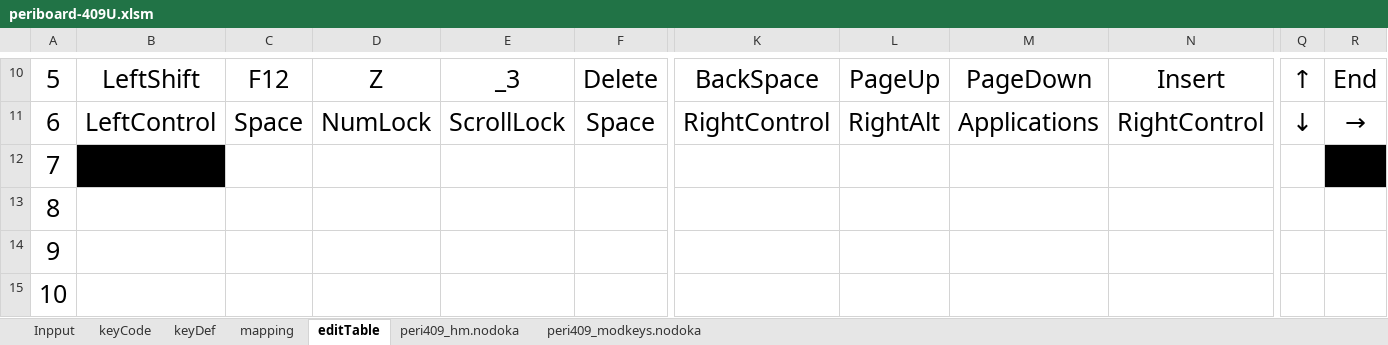
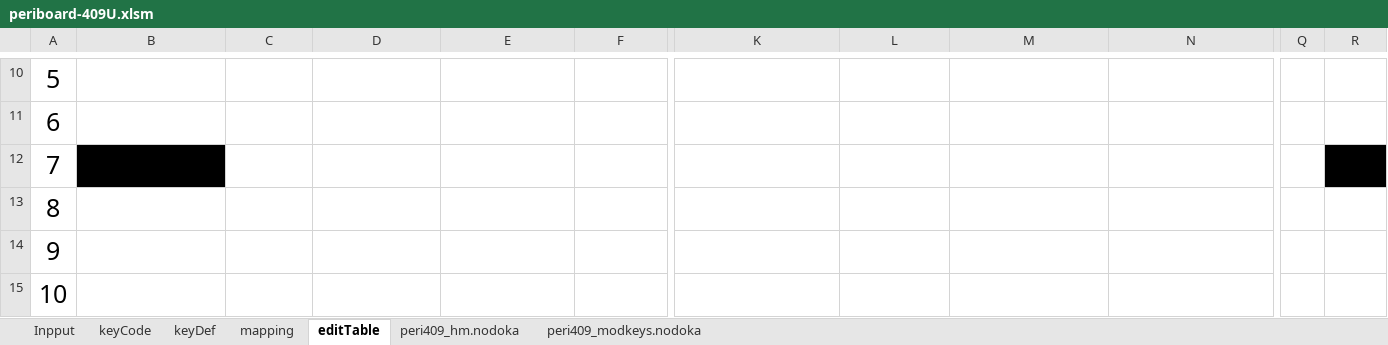
Before and after one commit to ryosuke-mondo/nodoka-excel, an Excel workbook: periboard-409U/periboard-409U.xlsm, sheet editTable, drawn as a sheet; only a part is shown, gaps mark what is left out; values as stored, in another font and other column widths than the file's, no borders; table styles not drawn; the diff covers the shown part only; the diff names each change by its address in the sheet, - before the commit and + after, or states it on an @@ line.

Commit message:
add lock keys

```diff
--- a/periboard-409U/periboard-409U.xlsm (sheet editTable)
+++ b/periboard-409U/periboard-409U.xlsm (sheet editTable)
-B10: LeftShift
+B10: (empty)
-C10: F12
+C10: (empty)
-D10: Z
+D10: (empty)
-E10: _3
+E10: (empty)
-F10: Delete
+F10: (empty)
-K10: BackSpace
+K10: (empty)
-L10: PageUp
+L10: (empty)
-M10: PageDown
+M10: (empty)
-N10: Insert
+N10: (empty)
-Q10: ↑
+Q10: (empty)
-R10: End
+R10: (empty)
-B11: LeftControl
+B11: (empty)
-C11: Space
+C11: (empty)
-D11: NumLock
+D11: (empty)
-E11: ScrollLock
+E11: (empty)
-F11: Space
+F11: (empty)
-K11: RightControl
+K11: (empty)
-L11: RightAlt
+L11: (empty)
-M11: Applications
+M11: (empty)
-N11: RightControl
+N11: (empty)
-Q11: ↓
+Q11: (empty)
-R11: →
+R11: (empty)
```
Also changed, not shown: 68 edited cells elsewhere in this sheet, sheet peri409_modkeys.nodoka, sheet mapping.
